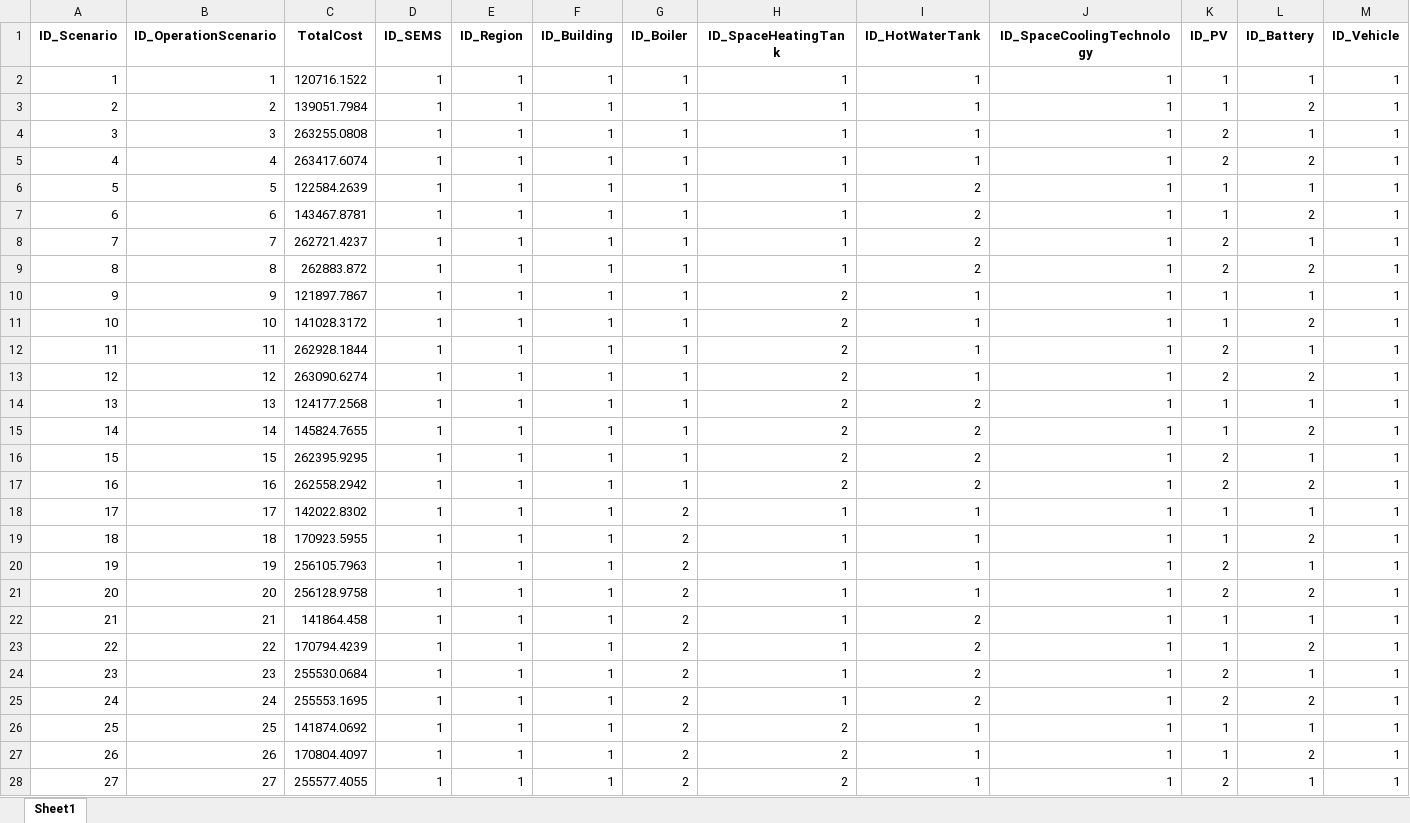
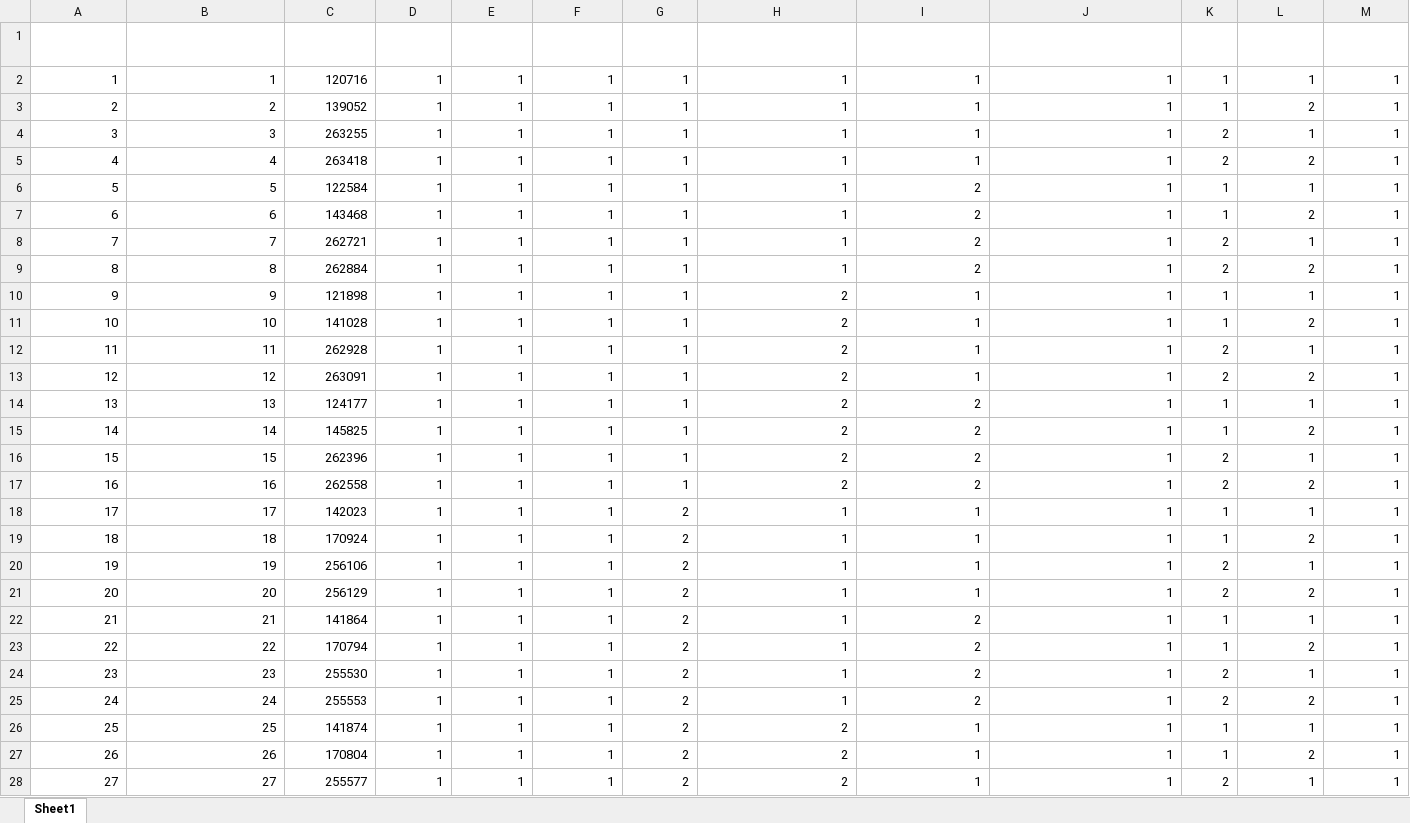
Before and after one commit to H2020-newTRENDs/FLEX, an Excel workbook: data/input_investment/InvestmentScenario_OperationEnergyCost.xlsx, sheet Sheet1, drawn as a sheet; only a part is shown; values as stored, in another font and other column widths than the file's, no borders; table styles not drawn; the diff covers the shown part only; the diff names each change by its address in the sheet, - before the commit and + after, or states it on an @@ line.

```diff
--- a/data/input_investment/InvestmentScenario_OperationEnergyCost.xlsx (sheet Sheet1)
+++ b/data/input_investment/InvestmentScenario_OperationEnergyCost.xlsx (sheet Sheet1)
-A1:M1 text colour: black
+A1:M1 text colour: #FFFFFF
-C2 (TotalCost): 120716.1522
+C2 (TotalCost): 120716
-C3 (TotalCost): 139051.7984
+C3 (TotalCost): 139052
-C4 (TotalCost): 263255.0808
+C4 (TotalCost): 263255
-C5 (TotalCost): 263417.6074
+C5 (TotalCost): 263418
-C6 (TotalCost): 122584.2639
+C6 (TotalCost): 122584
-C7 (TotalCost): 143467.8781
+C7 (TotalCost): 143468
-C8 (TotalCost): 262721.4237
+C8 (TotalCost): 262721
-C9 (TotalCost): 262883.872
+C9 (TotalCost): 262884
-C10 (TotalCost): 121897.7867
+C10 (TotalCost): 121898
-C11 (TotalCost): 141028.3172
+C11 (TotalCost): 141028
-C12 (TotalCost): 262928.1844
+C12 (TotalCost): 262928
-C13 (TotalCost): 263090.6274
+C13 (TotalCost): 263091
-C14 (TotalCost): 124177.2568
+C14 (TotalCost): 124177
-C15 (TotalCost): 145824.7655
+C15 (TotalCost): 145825
-C16 (TotalCost): 262395.9295
+C16 (TotalCost): 262396
-C17 (TotalCost): 262558.2942
+C17 (TotalCost): 262558
-C18 (TotalCost): 142022.8302
+C18 (TotalCost): 142023
-C19 (TotalCost): 170923.5955
+C19 (TotalCost): 170924
-C20 (TotalCost): 256105.7963
+C20 (TotalCost): 256106
-C21 (TotalCost): 256128.9758
+C21 (TotalCost): 256129
-C22 (TotalCost): 141864.458
+C22 (TotalCost): 141864
-C23 (TotalCost): 170794.4239
+C23 (TotalCost): 170794
-C24 (TotalCost): 255530.0684
+C24 (TotalCost): 255530
-C25 (TotalCost): 255553.1695
+C25 (TotalCost): 255553
-C26 (TotalCost): 141874.0692
+C26 (TotalCost): 141874
-C27 (TotalCost): 170804.4097
+C27 (TotalCost): 170804
-C28 (TotalCost): 255577.4055
+C28 (TotalCost): 255577
```
Also changed, not shown: 165 edited cells and cell formats elsewhere in this sheet, 2 other files.
